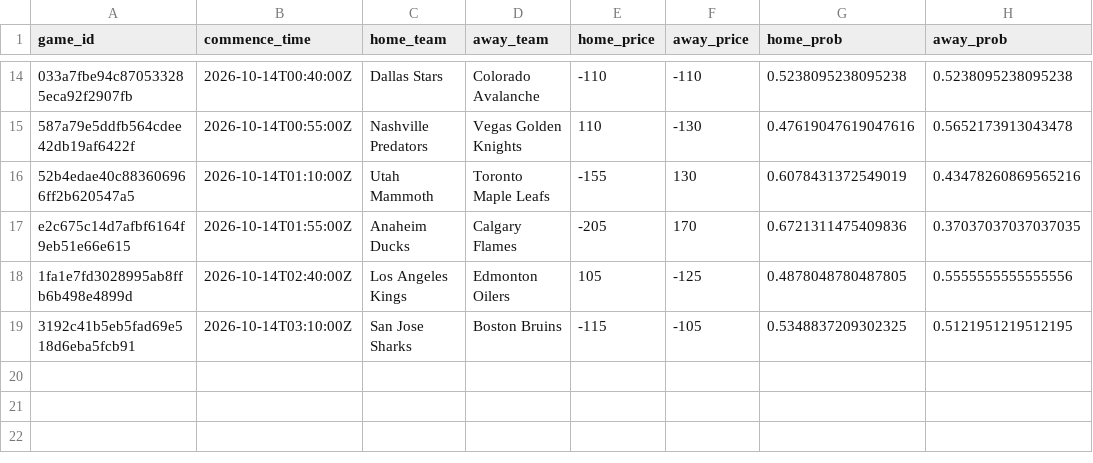
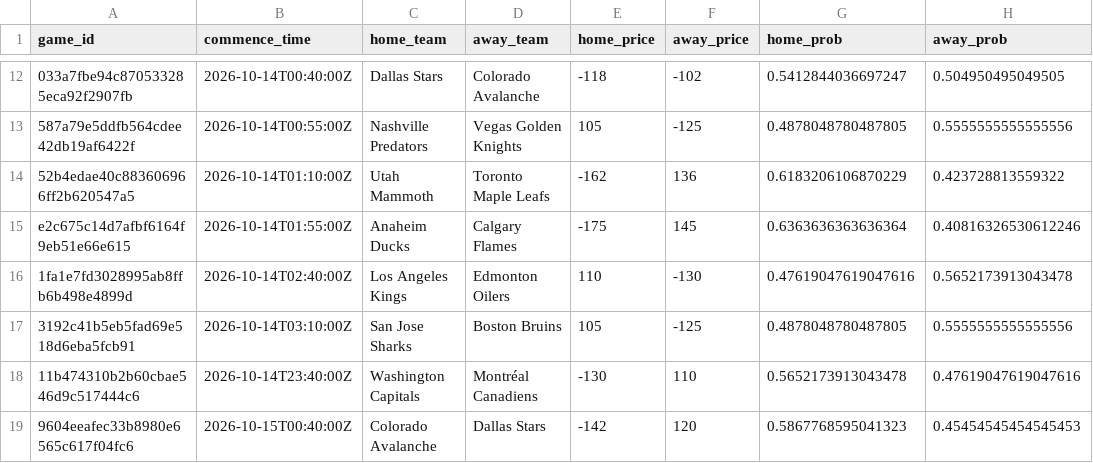
Before and after one commit to jmbarton04/nhl_odds_moneypuck, a CSV file: data/games_today.csv, drawn as a sheet; only a part is shown, gaps mark what is left out; addresses are those after the commit; the diff covers the shown part only; the diff names each change by its address in the sheet, - before the commit and + after, or states it on an @@ line.

```diff
--- a/data/games_today.csv
+++ b/data/games_today.csv
-E12 (home_price): -110
+E12 (home_price): -118
-F12 (away_price): -110
+F12 (away_price): -102
-G12 (home_prob): 0.5238095238095238
+G12 (home_prob): 0.5412844036697247
-H12 (away_prob): 0.5238095238095238
+H12 (away_prob): 0.504950495049505
-E13 (home_price): 110
+E13 (home_price): 105
-F13 (away_price): -130
+F13 (away_price): -125
-G13 (home_prob): 0.47619047619047616
+G13 (home_prob): 0.4878048780487805
-H13 (away_prob): 0.5652173913043478
+H13 (away_prob): 0.5555555555555556
-E14 (home_price): -155
+E14 (home_price): -162
-F14 (away_price): 130
+F14 (away_price): 136
-G14 (home_prob): 0.6078431372549019
+G14 (home_prob): 0.6183206106870229
-H14 (away_prob): 0.43478260869565216
+H14 (away_prob): 0.423728813559322
-E15 (home_price): -205
+E15 (home_price): -175
-F15 (away_price): 170
+F15 (away_price): 145
-G15 (home_prob): 0.6721311475409836
+G15 (home_prob): 0.6363636363636364
-H15 (away_prob): 0.37037037037037035
+H15 (away_prob): 0.40816326530612246
-E16 (home_price): 105
+E16 (home_price): 110
-F16 (away_price): -125
+F16 (away_price): -130
-G16 (home_prob): 0.4878048780487805
+G16 (home_prob): 0.47619047619047616
-H16 (away_prob): 0.5555555555555556
+H16 (away_prob): 0.5652173913043478
-E17 (home_price): -115
+E17 (home_price): 105
-F17 (away_price): -105
+F17 (away_price): -125
-G17 (home_prob): 0.5348837209302325
+G17 (home_prob): 0.4878048780487805
-H17 (away_prob): 0.5121951219512195
+H17 (away_prob): 0.5555555555555556
+row 18: 11b474310b2b60cbae546d9c517444c6 | 2026-10-14T23:40:00Z | Washington Capitals | Montréal Canadiens | -130 | 110 | 0.5652173913043478 | 0.47619047619047616
+row 19: 9604eeafec33b8980e6565c617f04fc6 | 2026-10-15T00:40:00Z | Colorado Avalanche | Dallas Stars | -142 | 120 | 0.5867768595041323 | 0.45454545454545453
```
Also changed, not shown: 2 removed rows and 28 edited cells elsewhere in this file, 1 other file.
